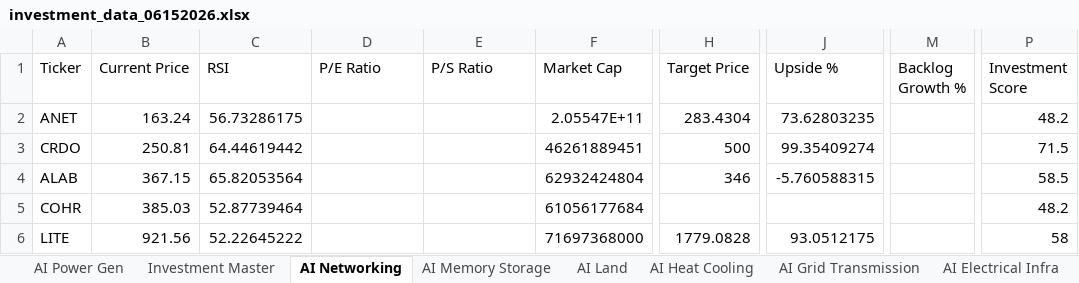
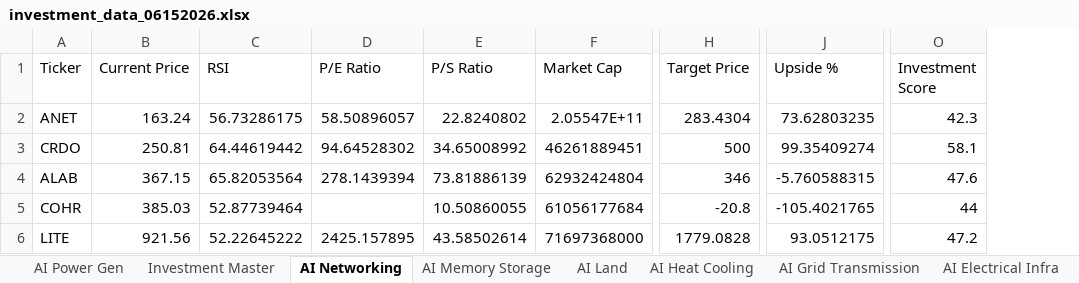
Before and after one commit to aspeez/InvestmentEngine, an Excel workbook: investment-engine/sector/AI/stock-data/investment_data_06152026.xlsx, sheet AI Networking, drawn as a sheet; only a part is shown, gaps mark what is left out; values as stored, in another font and other column widths than the file's, no borders; removed rows and columns are numbered as before the commit, all else as after; the diff names each change by its address in the sheet, - before the commit and + after, or states it on an @@ line.

```diff
--- a/investment-engine/sector/AI/stock-data/investment_data_06152026.xlsx (sheet AI Networking)
+++ b/investment-engine/sector/AI/stock-data/investment_data_06152026.xlsx (sheet AI Networking)
-column M (Backlog Growth %), empty
-D2 (P/E Ratio): (empty)
+D2 (P/E Ratio): 58.50896057
-E2 (P/S Ratio): (empty)
+E2 (P/S Ratio): 22.8240802
-O2 (Investment Score): 48.2
+O2 (Investment Score): 42.3
-D3 (P/E Ratio): (empty)
+D3 (P/E Ratio): 94.64528302
-E3 (P/S Ratio): (empty)
+E3 (P/S Ratio): 34.65008992
-O3 (Investment Score): 71.5
+O3 (Investment Score): 58.1
-D4 (P/E Ratio): (empty)
+D4 (P/E Ratio): 278.1439394
-E4 (P/S Ratio): (empty)
+E4 (P/S Ratio): 73.81886139
-O4 (Investment Score): 58.5
+O4 (Investment Score): 47.6
-E5 (P/S Ratio): (empty)
+E5 (P/S Ratio): 10.50860055
-H5 (Target Price): (empty)
+H5 (Target Price): -20.8
-J5 (Upside %): (empty)
+J5 (Upside %): -105.4021765
-O5 (Investment Score): 48.2
+O5 (Investment Score): 44
-D6 (P/E Ratio): (empty)
+D6 (P/E Ratio): 2425.157895
-E6 (P/S Ratio): (empty)
+E6 (P/S Ratio): 43.58502614
-O6 (Investment Score): 58
+O6 (Investment Score): 47.2
```
Also changed, not shown: sheet Investment Master, sheet Audit, sheet AI Semi Mfg, sheet AI Cloud, sheet AI Cybersecurity, sheet AI Land, 15 more sheets.
